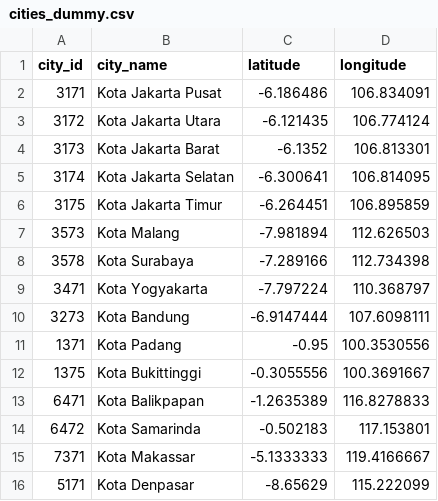
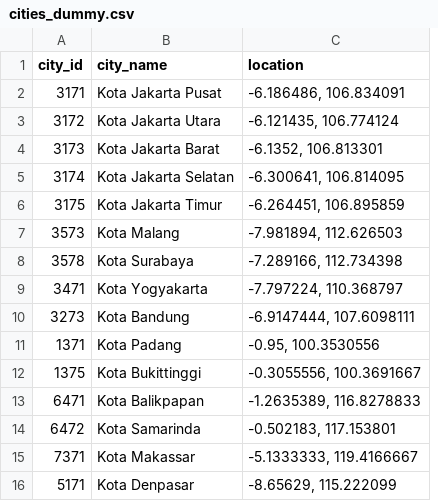
Before and after one commit to dickyalsyah/used-car-online-marketplace, a CSV file: dummy_datasets/cities_dummy.csv, drawn as a sheet; removed rows and columns are numbered as before the commit, all else as after; the diff names each change by its address in the sheet, - before the commit and + after, or states it on an @@ line.

```diff
--- a/dummy_datasets/cities_dummy.csv
+++ b/dummy_datasets/cities_dummy.csv
-column C (latitude), rows 2-16: -6.186486 | -6.121435 | -6.1352 | -6.300641 | -6.264451 | -7.981894 | -7.289166 | -7.797224 | -6.9147444 | -0.95 | -0.3055556 | -1.2635389 | -0.502183 | -5.1333333 | -8.65629
-column D (longitude), rows 2-16: 106.834091 | 106.774124 | 106.813301 | 106.814095 | 106.895859 | 112.626503 | 112.734398 | 110.368797 | 107.6098111 | 100.3530556 | 100.3691667 | 116.8278833 | 117.153801 | 119.4166667 | 115.222099
+column C (location), rows 2-16: -6.186486, 106.834091 | -6.121435, 106.774124 | -6.1352, 106.813301 | -6.300641, 106.814095 | -6.264451, 106.895859 | -7.981894, 112.626503 | -7.289166, 112.734398 | -7.797224, 110.368797 | -6.9147444, 107.6098111 | -0.95, 100.3530556 | -0.3055556, 100.3691667 | -1.2635389, 116.8278833 | -0.502183, 117.153801 | -5.1333333, 119.4166667 | -8.65629, 115.222099
```
Also changed, not shown: dummy_datasets/cars_dummy.csv, 6 other files.
